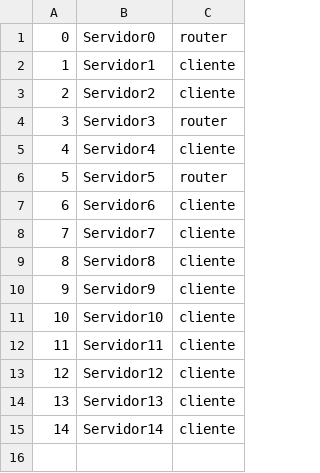
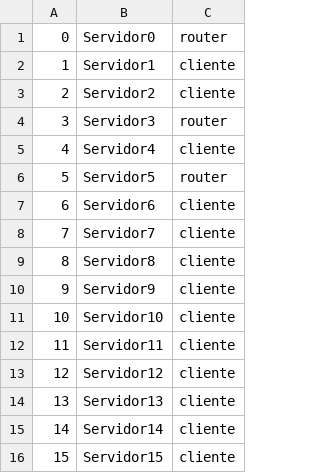
Before and after one commit to Matrez21/Taller_3, a CSV file: servidores.csv, drawn as a sheet.

```diff
--- a/servidores.csv
+++ b/servidores.csv
@@ -15 +15,2 @@
 14,Servidor14,cliente
+15,Servidor15,cliente
```
Also changed, not shown: 4 other files.
